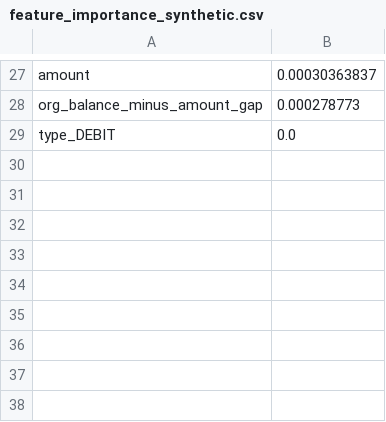
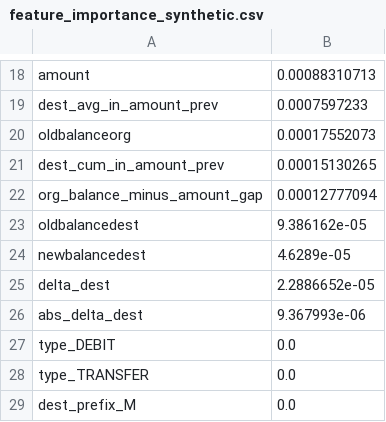
Before and after one commit to v4ms12004/financial-fraud-detection-ml, a CSV file: outputs_synthetic_test/feature_importance_synthetic.csv, drawn as a sheet; only a part is shown, gaps mark what is left out; addresses are those after the commit; the diff covers the shown part only; the diff names each change by its address in the sheet, - before the commit and + after, or states it on an @@ line.

```diff
--- a/outputs_synthetic_test/feature_importance_synthetic.csv
+++ b/outputs_synthetic_test/feature_importance_synthetic.csv
-B18: 0.00030363837
+B18: 0.00088310713
+row 19: dest_avg_in_amount_prev | 0.0007597233
+row 20: oldbalanceorg | 0.00017552073
+row 21: dest_cum_in_amount_prev | 0.00015130265
-B22: 0.000278773
+B22: 0.00012777094
+row 23: oldbalancedest | 9.386162e-05
+row 24: newbalancedest | 4.6289e-05
+row 25: delta_dest | 2.2886652e-05
+row 26: abs_delta_dest | 9.367993e-06
+row 28: type_TRANSFER | 0.0
+row 29: dest_prefix_M | 0.0
```
Also changed, not shown: 8 added rows, 17 removed rows and 8 edited cells elsewhere in this file, outputs_synthetic_test/synthetic_temporal_sensitivity.csv, 8 other files.
